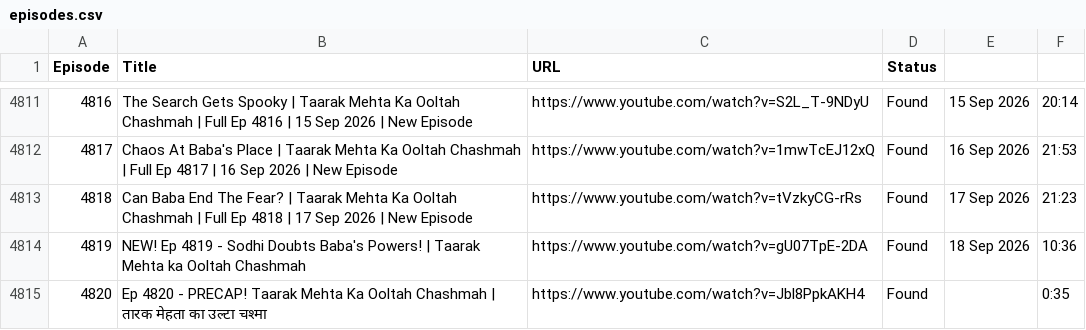
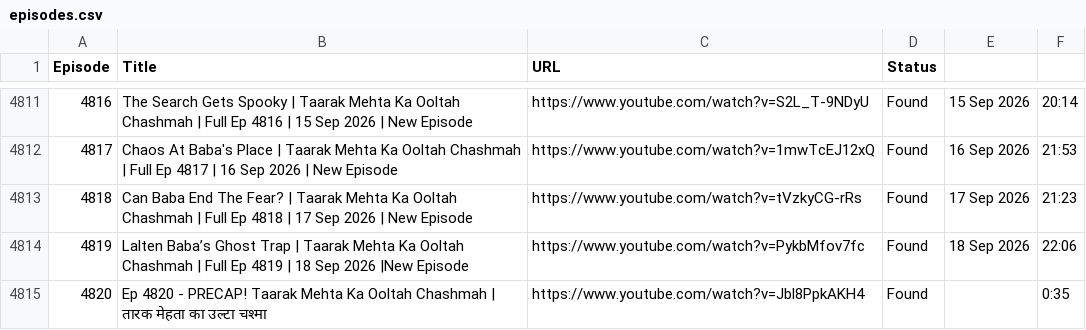
Before and after one commit to CodeMasterAbhishek/Daily-Dose-of-TMOCK, a CSV file: data/episodes.csv, drawn as a sheet; only a part is shown, gaps mark what is left out.

```diff
--- a/data/episodes.csv
+++ b/data/episodes.csv
@@ -4813,3 +4813,3 @@ Episode,Title,URL,Status
 4818,Can Baba End The Fear? | Taarak Mehta Ka Ooltah Chashmah | Full Ep 4818 | 17 Sep 2026 | New Episode,https://www.youtube.com/watch?v=tVzkyCG-rRs,Found,17 Sep 2026,21:23
-4819,NEW! Ep 4819 - Sodhi Doubts Baba's Powers! | Taarak Mehta ka Ooltah Chashmah,https://www.youtube.com/watch?v=gU07TpE-2DA,Found,18 Sep 2026,10:36
+4819,Lalten Baba’s Ghost Trap | Taarak Mehta Ka Ooltah Chashmah | Full Ep 4819 | 18 Sep 2026 |New Episode,https://www.youtube.com/watch?v=PykbMfov7fc,Found,18 Sep 2026,22:06
 4820,Ep 4820 - PRECAP! Taarak Mehta Ka Ooltah Chashmah | तारक मेहता का उल्टा चश्मा,https://www.youtube.com/watch?v=Jbl8PpkAKH4,Found,,0:35
```
Also changed, not shown: 1 other file.
